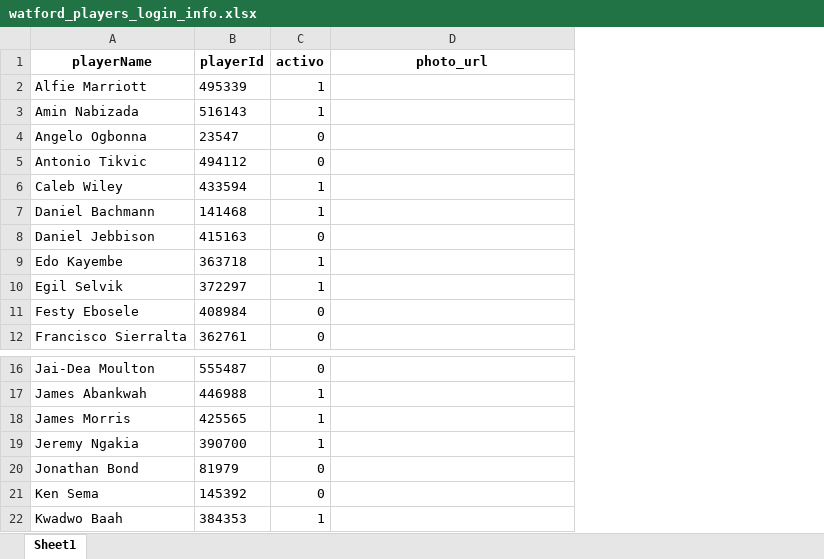
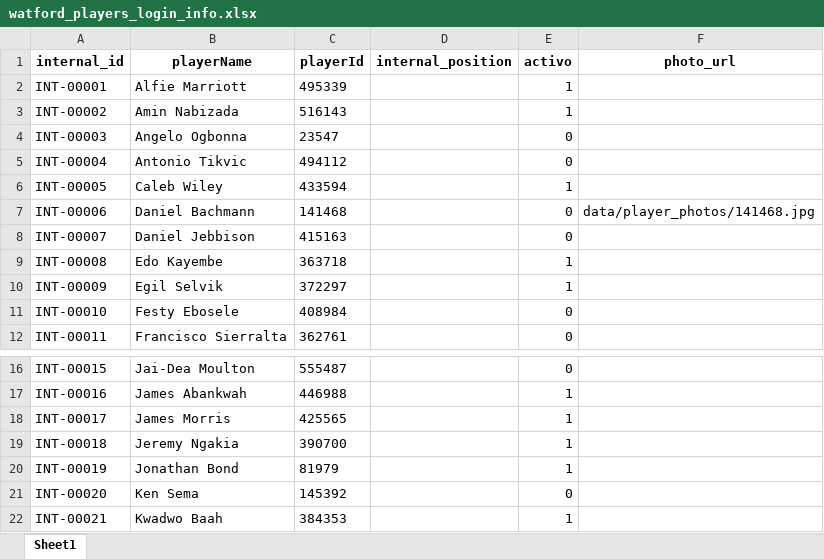
Before and after one commit to CrisBelVa/watford-player-development, an Excel workbook: data/watford_players_login_info.xlsx, sheet Sheet1, drawn as a sheet; only a part is shown, gaps mark what is left out; values as stored, in another font and other column widths than the file's, no borders; addresses are those after the commit; the diff names each change by its address in the sheet, - before the commit and + after, or states it on an @@ line.

```diff
--- a/data/watford_players_login_info.xlsx (sheet Sheet1)
+++ b/data/watford_players_login_info.xlsx (sheet Sheet1)
+column A (internal_id), rows 2-12: INT-00001 | INT-00002 | INT-00003 | INT-00004 | INT-00005 | INT-00006 | INT-00007 | INT-00008 | INT-00009 | INT-00010 | INT-00011; rows 16-22: INT-00015 | INT-00016 | INT-00017 | INT-00018 | INT-00019 | INT-00020 | INT-00021
+column D (internal_position), empty
-E7 (activo): 1
+E7 (activo): 0
-F7 (photo_url): (empty)
+F7 (photo_url): data/player_photos/141468.jpg
-E20 (activo): 0
+E20 (activo): 1
```
Also changed, not shown: filtered_df_lucas0.xlsx, filtered_df_lucas2.xlsx, 11 other files.
